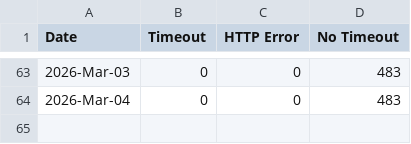
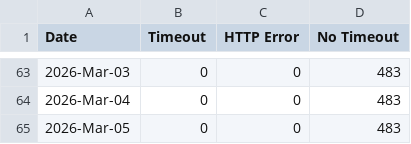
Before and after one commit to lgdd/liferay-dxp-releases, a CSV file: timeout_data/daily/timeout_2026.csv, drawn as a sheet; only a part is shown, gaps mark what is left out.

```diff
--- a/timeout_data/daily/timeout_2026.csv
+++ b/timeout_data/daily/timeout_2026.csv
@@ -64 +64,2 @@ Date,Timeout,HTTP Error,No Timeout
 2026-Mar-04,0,0,483
+2026-Mar-05,0,0,483
```
Also changed, not shown: 2 other files.
